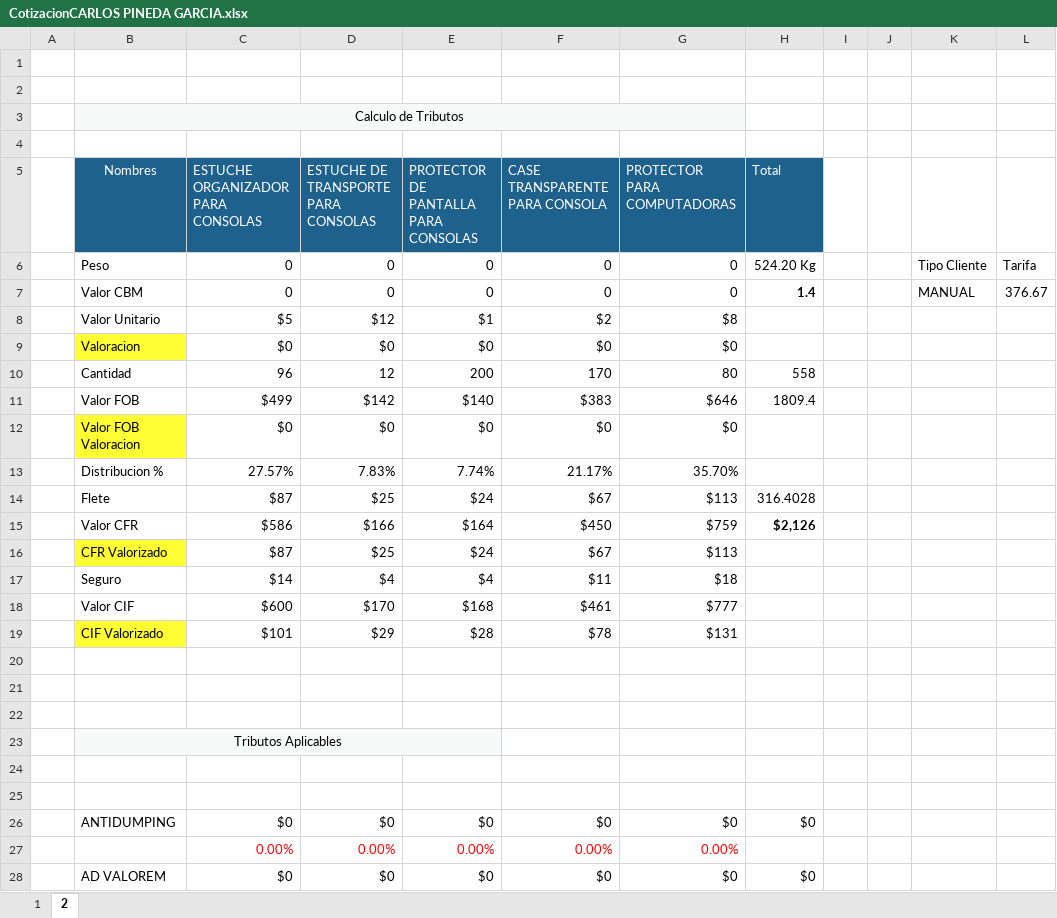
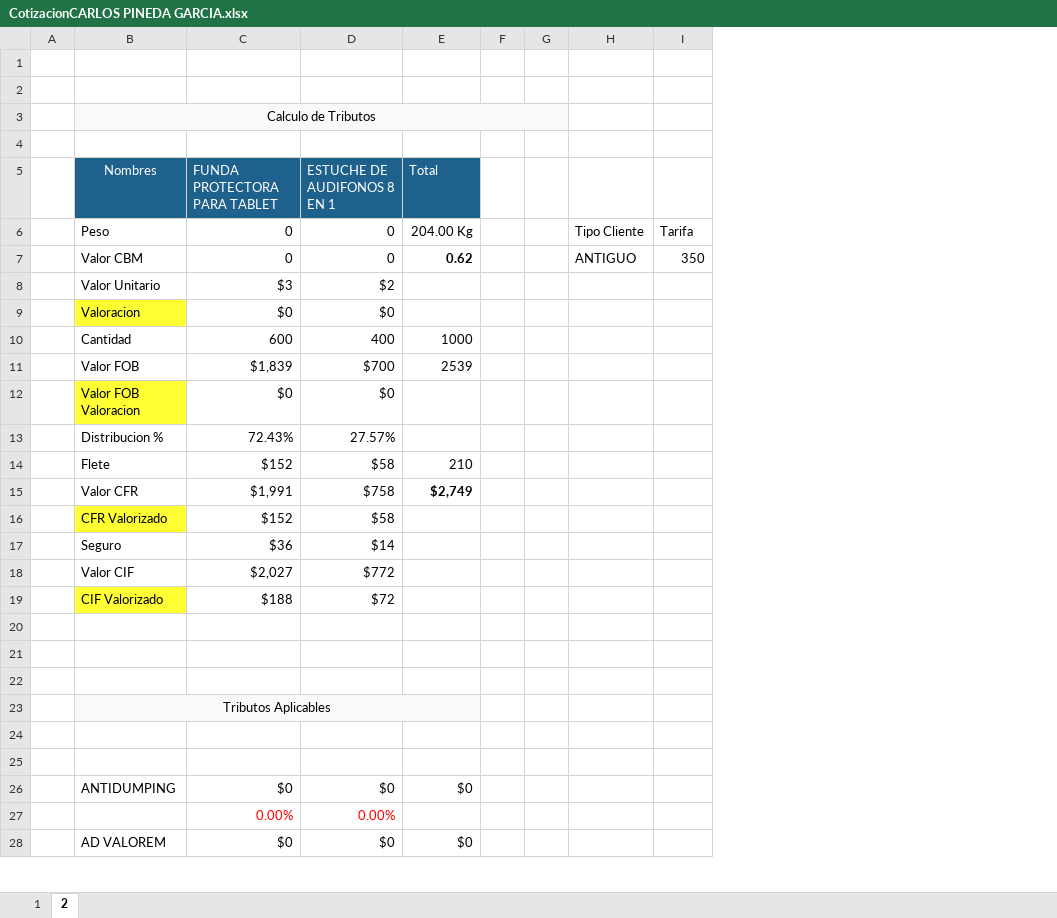
Before and after one commit to HarukaDev31/intranet_back, an Excel workbook: public/assets/downloads/CotizacionCARLOS PINEDA GARCIA.xlsx, sheet 2, drawn as a sheet; only a part is shown; values as stored, in another font and other column widths than the file's, no borders; removed rows and columns are numbered as before the commit, all else as after; the diff covers the shown part only; the diff names each change by its address in the sheet, - before the commit and + after, or states it on an @@ line.

```diff
--- a/public/assets/downloads/CotizacionCARLOS PINEDA GARCIA.xlsx (sheet 2)
+++ b/public/assets/downloads/CotizacionCARLOS PINEDA GARCIA.xlsx (sheet 2)
-column E, rows 5-7: PROTECTOR DE PANTALLA PARA CONSOLAS | 0 | 0; row 9: $0; row 12: $0; rows 26-28: $0 | 0.00% | $0
-column F (CASE TRANSPARENTE PARA CONSOLA), rows 6-7: 0 | 0; row 9: $0; row 12: $0; rows 26-28: $0 | 0.00% | $0
-column G (PROTECTOR PARA COMPUTADORAS), rows 6-7: 0 | 0; row 9: $0; row 12: $0; rows 26-28: $0 | 0.00% | $0
-B3:G3 merged
+B3:G3 merged
-C5: ESTUCHE ORGANIZADOR PARA CONSOLAS
+C5: FUNDA PROTECTORA PARA TABLET
-D5: ESTUCHE DE TRANSPORTE PARA CONSOLAS
+D5: ESTUCHE DE AUDIFONOS 8 EN 1
-E6 (Total): 524.20 Kg
+E6 (Total): 204.00 Kg
-E7 (Total): 1.4
+E7 (Total): 0.62
-H7: MANUAL
+H7: ANTIGUO
-I7: 376.67
+I7: 350
-row 8:  | Valor Unitario | $5 | $12 | $1 | $2 | $8
+row 8:  | Valor Unitario | $3 | $2
-row 10:  | Cantidad | 96 | 12 | 200 | 170 | 80 | 558
-row 11:  | Valor FOB | $499 | $142 | $140 | $383 | $646 | 1809.4
+row 10:  | Cantidad | 600 | 400 | 1000
+row 11:  | Valor FOB | $1,839 | $700 | 2539
-row 13:  | Distribucion % | 27.57% | 7.83% | 7.74% | 21.17% | 35.70%
-row 14:  | Flete | $87 | $25 | $24 | $67 | $113 | 316.4028
-row 15:  | Valor CFR | $586 | $166 | $164 | $450 | $759 | $2,126
-row 16:  | CFR Valorizado | $87 | $25 | $24 | $67 | $113
-row 17:  | Seguro | $14 | $4 | $4 | $11 | $18
-row 18:  | Valor CIF | $600 | $170 | $168 | $461 | $777
-row 19:  | CIF Valorizado | $101 | $29 | $28 | $78 | $131
+row 13:  | Distribucion % | 72.43% | 27.57%
+row 14:  | Flete | $152 | $58 | 210
+row 15:  | Valor CFR | $1,991 | $758 | $2,749
+row 16:  | CFR Valorizado | $152 | $58
+row 17:  | Seguro | $36 | $14
+row 18:  | Valor CIF | $2,027 | $772
+row 19:  | CIF Valorizado | $188 | $72
-B23:E23 merged
+B23:E23 merged
```
Also changed, not shown: 8 added rows, 8 removed rows, 4 edited cells and merged cells elsewhere in this sheet, sheet 1, formulas that keep their value, public/assets/downloads/CotizacionANTHONY ROCCA CAQUI.xlsx, public/assets/downloads/CotizacionCARLOS ALBERTO HUARACHI SOSA.xlsx, 29 other files.
